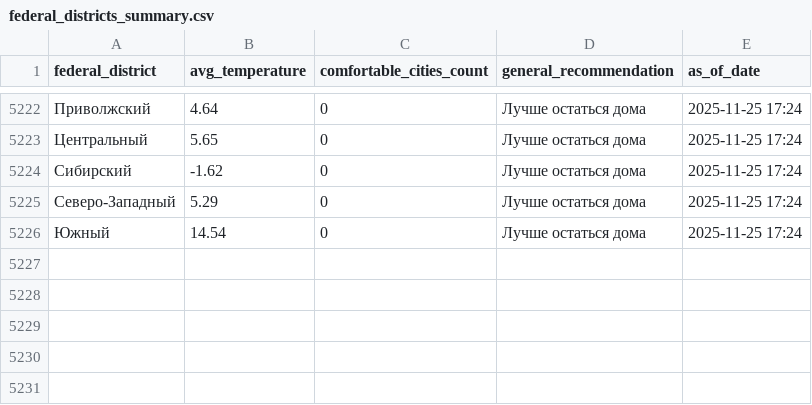
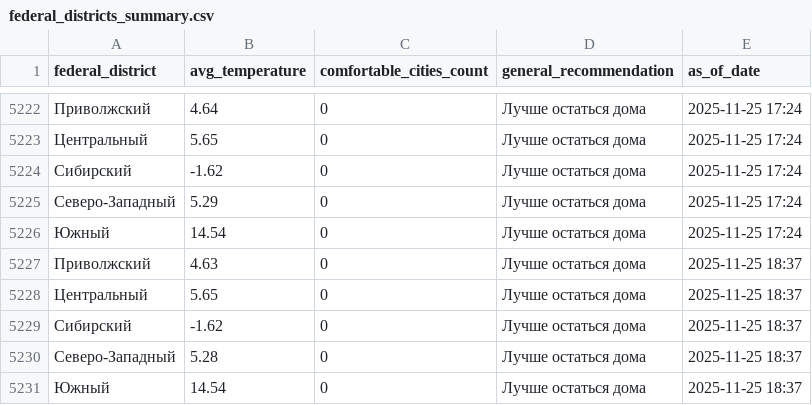
Before and after one commit to julia-JT/Weather_tourism_pipeline, a CSV file: data/aggregated/federal_districts_summary.csv, drawn as a sheet; only a part is shown, gaps mark what is left out; the diff names each change by its address in the sheet, - before the commit and + after, or states it on an @@ line.

```diff
--- a/data/aggregated/federal_districts_summary.csv
+++ b/data/aggregated/federal_districts_summary.csv
+row 5227: Приволжский | 4.63 | 0 | Лучше остаться дома | 2025-11-25 18:37
+row 5228: Центральный | 5.65 | 0 | Лучше остаться дома | 2025-11-25 18:37
+row 5229: Сибирский | -1.62 | 0 | Лучше остаться дома | 2025-11-25 18:37
+row 5230: Северо-Западный | 5.28 | 0 | Лучше остаться дома | 2025-11-25 18:37
+row 5231: Южный | 14.54 | 0 | Лучше остаться дома | 2025-11-25 18:37
```
Also changed, not shown: data/aggregated/city_tourism_rating.csv, data/aggregated/travel_recommendations.csv, 19 other files.
